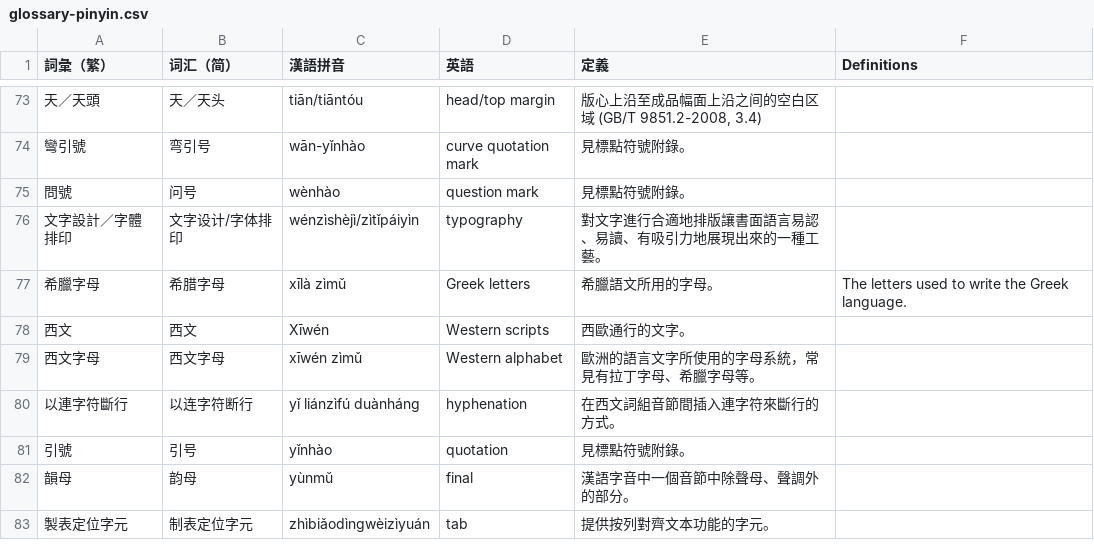
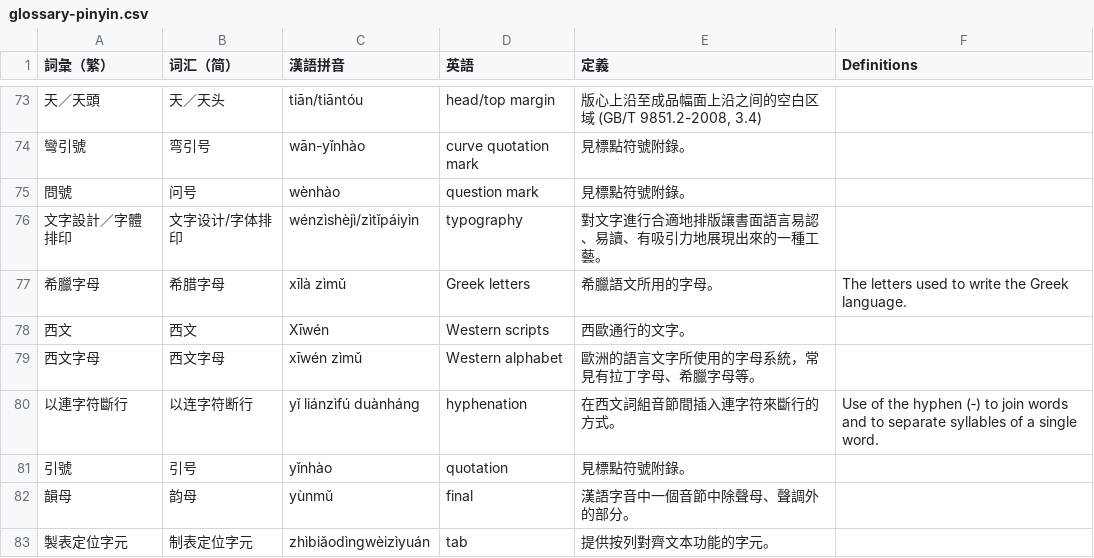
Before and after one commit to w3c/clreq, a CSV file: glossary-pinyin.csv, drawn as a sheet; only a part is shown, gaps mark what is left out.

Commit message:
Translate "hyphenation"

```diff
--- a/glossary-pinyin.csv
+++ b/glossary-pinyin.csv
@@ -79,3 +79,3 @@
 西文字母,西文字母,xīwén zìmǔ,Western alphabet,歐洲的語言文字所使用的字母系統，常見有拉丁字母、希臘字母等。,
-以連字符斷行,以连字符断行,yǐ liánzìfú duànháng,hyphenation,在西文詞組音節間插入連字符來斷行的方式。,
+以連字符斷行,以连字符断行,yǐ liánzìfú duànháng,hyphenation,在西文詞組音節間插入連字符來斷行的方式。,"Use of the hyphen (‐) to join words and to separate syllables of a single word."
 引號,引号,yǐnhào,quotation,見標點符號附錄。,
```
Also changed, not shown: 1 other file.
